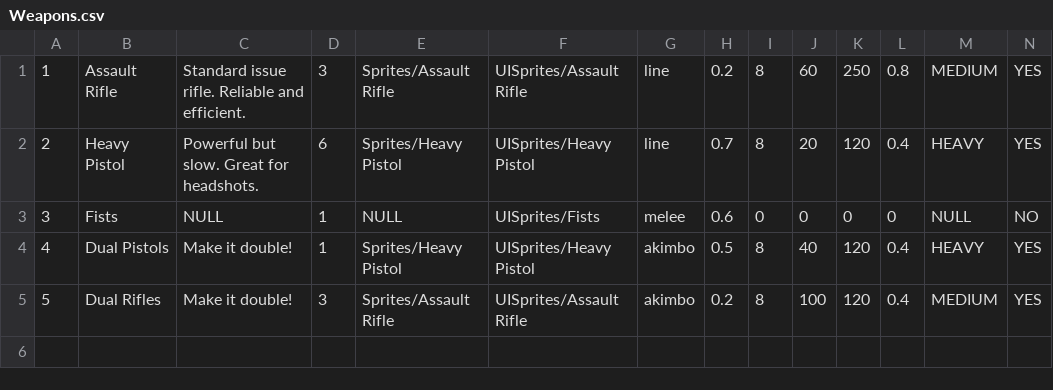
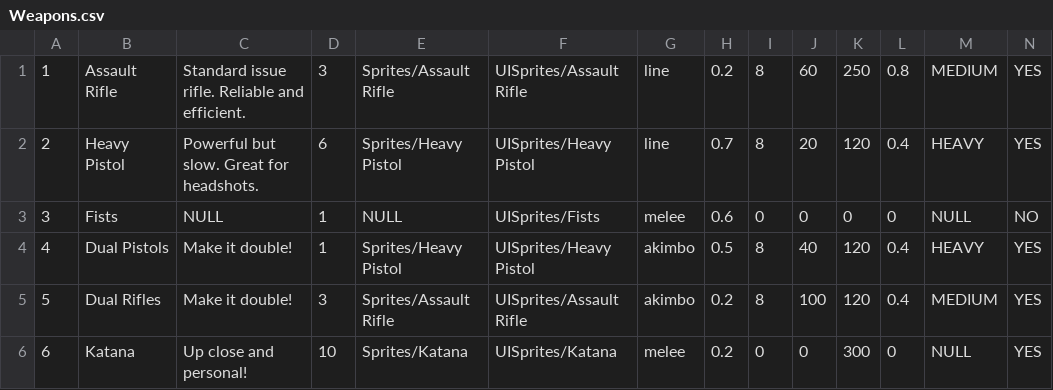
Before and after one commit to kieranchai/Exodus, a CSV file: Assets/Editor/CSVs/Weapons.csv, drawn as a sheet; the diff names each change by its address in the sheet, - before the commit and + after, or states it on an @@ line.

Commit message:
add melee, add katana

```diff
--- a/Assets/Editor/CSVs/Weapons.csv
+++ b/Assets/Editor/CSVs/Weapons.csv
+row 6: 6 | Katana | Up close and personal! | 10 | Sprites/Katana | UISprites/Katana | melee | 0.2 | 0 | 0 | 300 | 0 | NULL | YES
```
Also changed, not shown: 20 other files.
